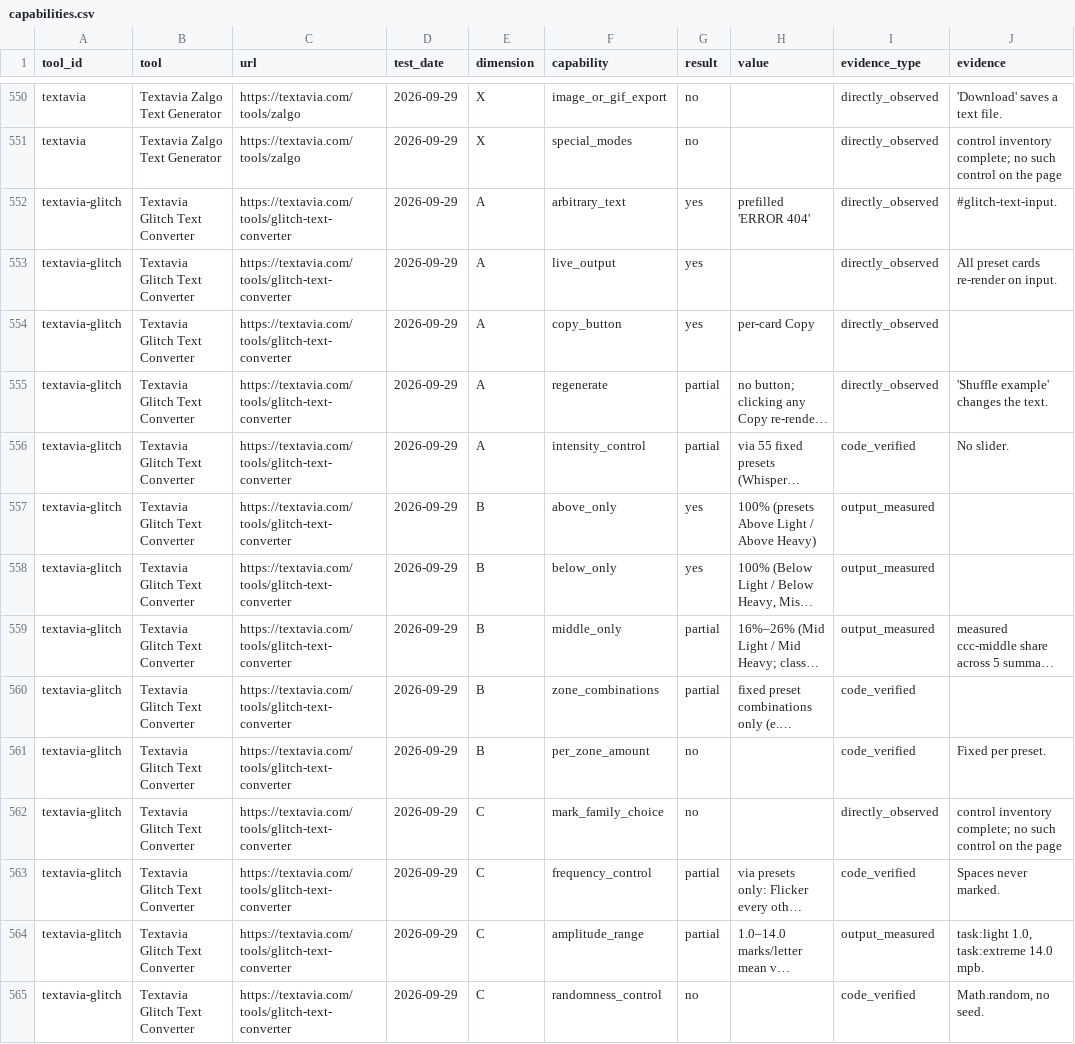
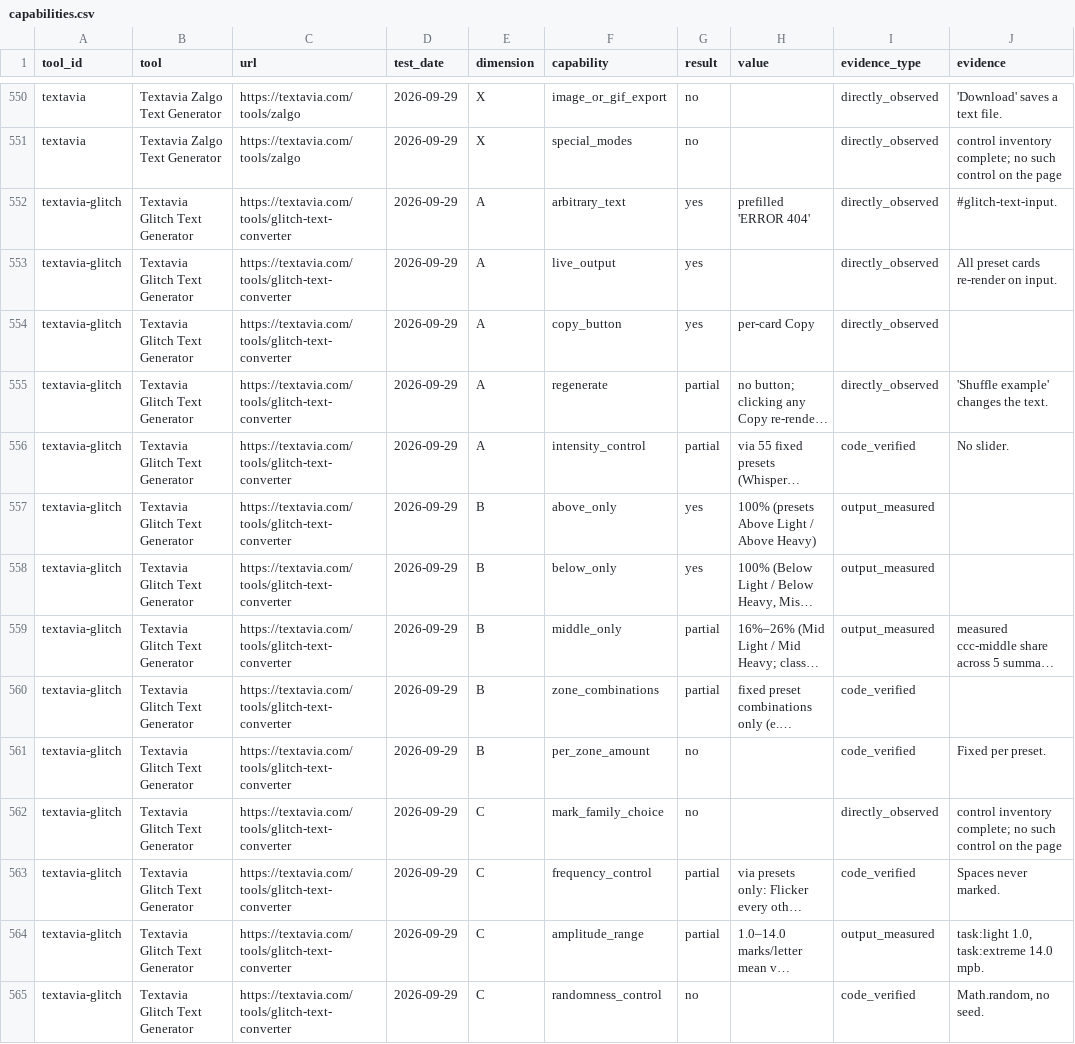
Before and after one commit to ychowdhrey/ultratextgen, a CSV file: research/zalgo-generator-benchmark/data/capabilities.csv, drawn as a sheet; only a part is shown, gaps mark what is left out; long unchanged cells end in …; the diff covers the shown part only; the diff names each change by its address in the sheet, - before the commit and + after, or states it on an @@ line.

```diff
--- a/research/zalgo-generator-benchmark/data/capabilities.csv
+++ b/research/zalgo-generator-benchmark/data/capabilities.csv
-B552:B565 (tool): Textavia Glitch Text Converter
+B552:B565 (tool): Textavia Glitch Text Generator
```
Also changed, not shown: 36 edited cells elsewhere in this file, research/zalgo-generator-benchmark/data/creative-tasks.csv, research/zalgo-generator-benchmark/data/output-measurements.csv, 10 other files.
